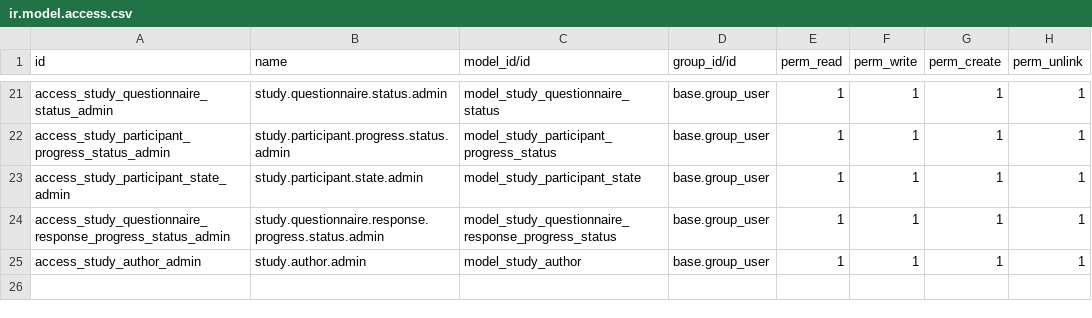
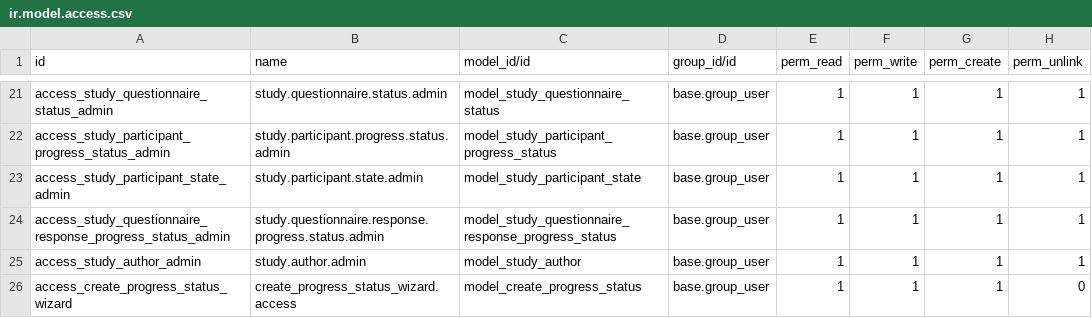
Before and after one commit to elabore-coop/study-tools, a CSV file: studies_base/security/ir.model.access.csv, drawn as a sheet; only a part is shown, gaps mark what is left out; the diff names each change by its address in the sheet, - before the commit and + after, or states it on an @@ line.

Commit message:
[IMP] studies_base: add progres status management for studies

```diff
--- a/studies_base/security/ir.model.access.csv
+++ b/studies_base/security/ir.model.access.csv
+row 26: access_create_progress_status_wizard | create_progress_status_wizard.access | model_create_progress_status | base.group_user | 1 | 1 | 1 | 0
```
Also changed, not shown: 8 other files.
